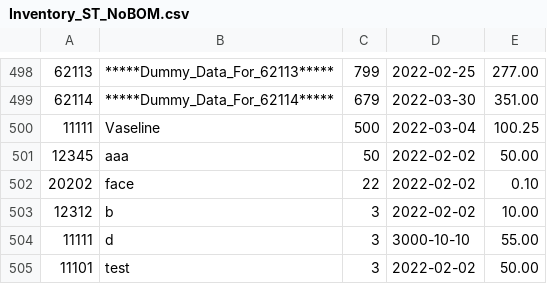
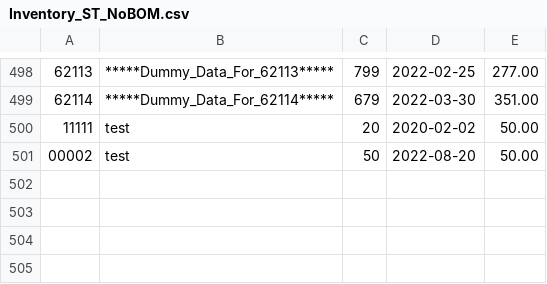
Before and after one commit to C08DTecson/CS02-Inventory, a CSV file: Inventory_ST_NoBOM.csv, drawn as a sheet; only a part is shown, gaps mark what is left out.

```diff
--- a/Inventory_ST_NoBOM.csv
+++ b/Inventory_ST_NoBOM.csv
@@ -499,7 +499,3 @@
 "62114","*****Dummy_Data_For_62114*****","679","2022-03-30","351.00"
-"11111", "Vaseline", "500", "2022-03-04", "100.25"
-"12345", "aaa", "50", "2022-02-02", "50.00"
-"20202", "face", "22", "2022-02-02", "0.10"
-"12312", "b", "3", "2022-02-02", "10.00"
-"11111", "d", "3", "3000-10-10", "55.00"
-"11101", "test", "3", "2022-02-02", "50.00"
+"11111","test","20","2020-02-02","50.00"
+"00002","test","50","2022-08-20","50.00"
```
Also changed, not shown: Inventory.csv, sample1.csv, 7 other files.
